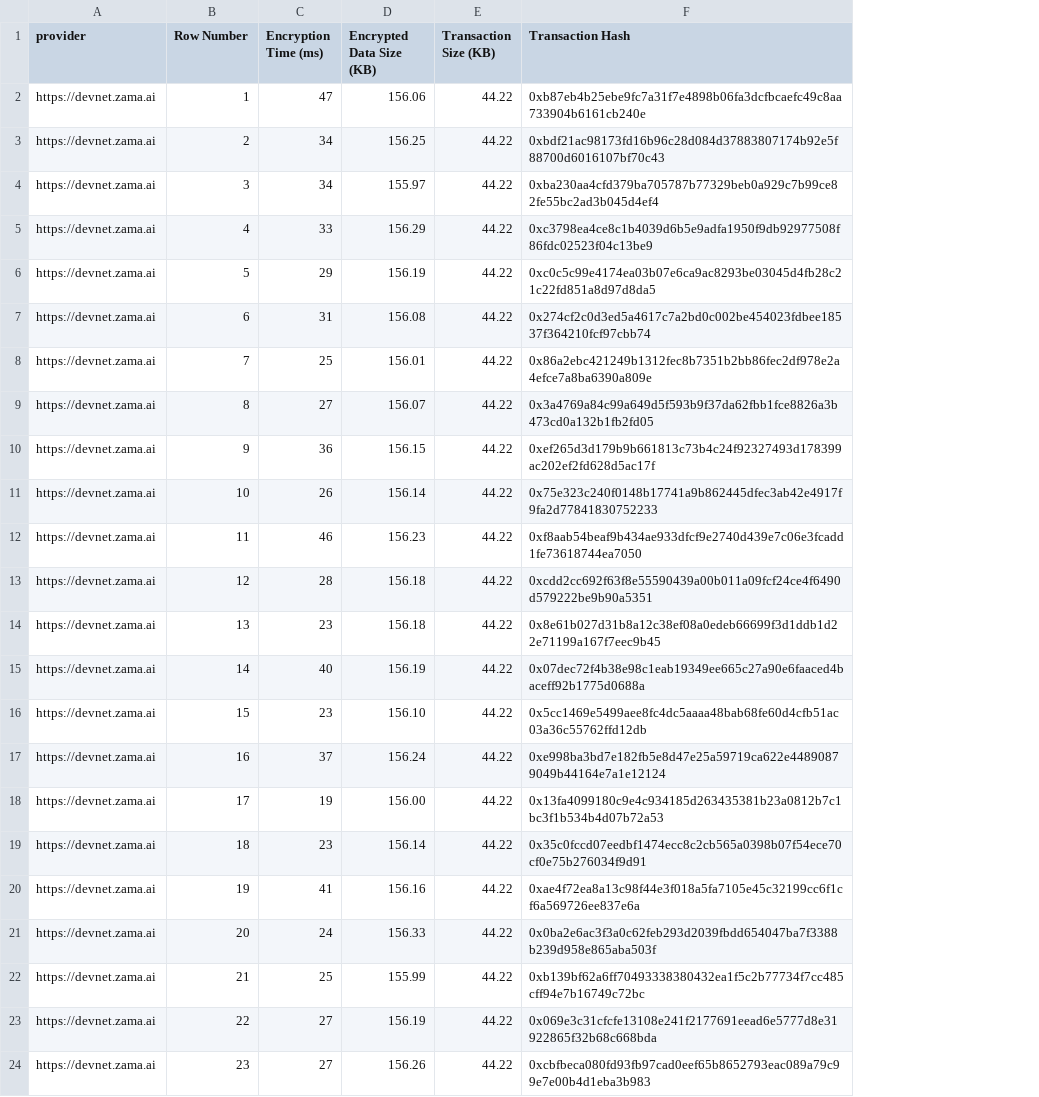
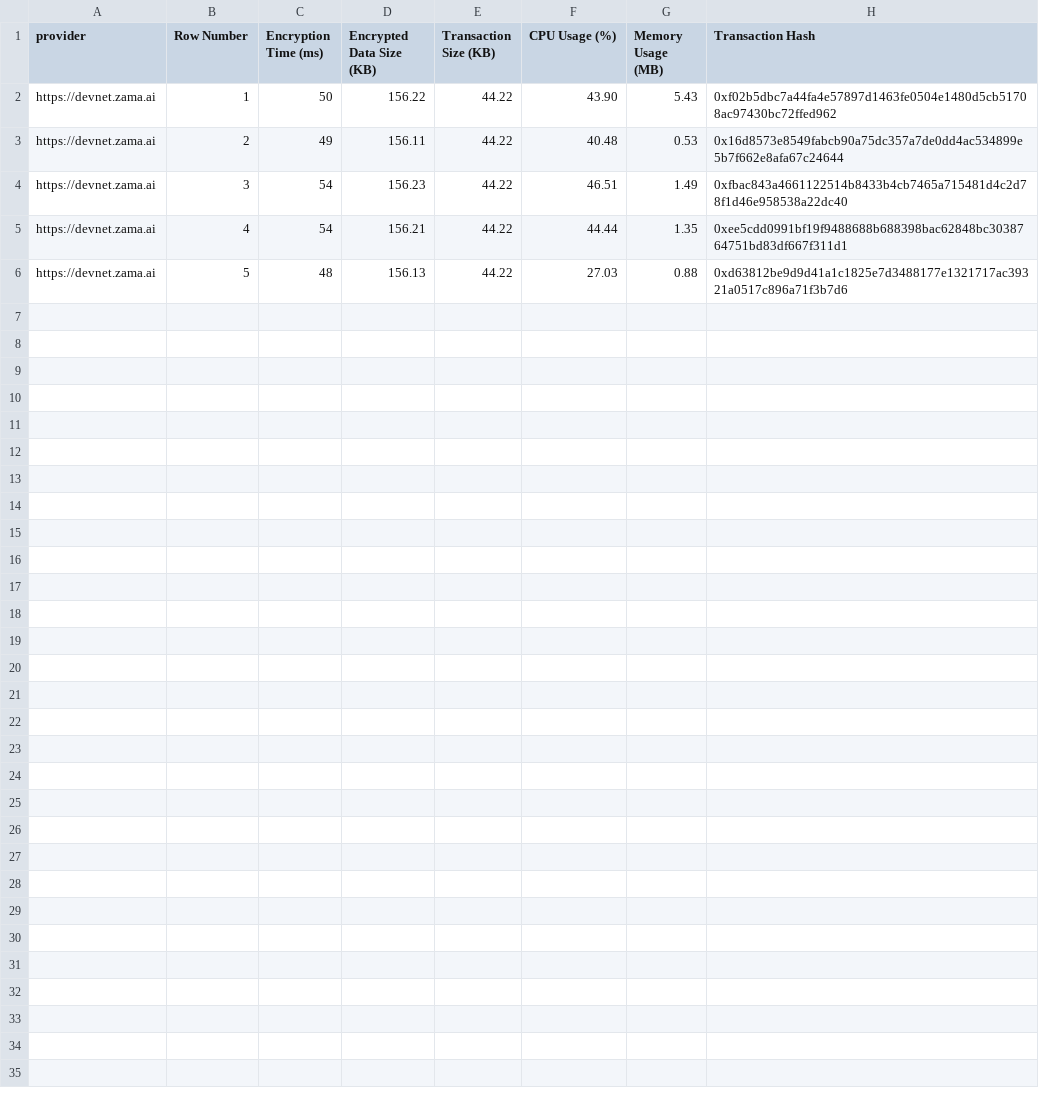
Before and after one commit to rodrigodg1/blockchain-privacy-qoe, a CSV file: fhevm/performance_metrics_client_devnet.zama.ai.csv, drawn as a sheet; removed rows and columns are numbered as before the commit, all else as after; the diff names each change by its address in the sheet, - before the commit and + after, or states it on an @@ line.

Commit message:
data-updated

```diff
--- a/fhevm/performance_metrics_client_devnet.zama.ai.csv
+++ b/fhevm/performance_metrics_client_devnet.zama.ai.csv
+column F (CPU Usage (%)), rows 2-6: 43.90 | 40.48 | 46.51 | 44.44 | 27.03
+column G (Memory Usage (MB)), rows 2-6: 5.43 | 0.53 | 1.49 | 1.35 | 0.88
-C2 (Encryption Time (ms)): 47
+C2 (Encryption Time (ms)): 50
-D2 (Encrypted Data Size (KB)): 156.06
+D2 (Encrypted Data Size (KB)): 156.22
-H2 (Transaction Hash): 0xb87eb4b25ebe9fc7a31f7e4898b06fa3dcfbcaefc49c8aa733904b6161cb240e
+H2 (Transaction Hash): 0xf02b5dbc7a44fa4e57897d1463fe0504e1480d5cb51708ac97430bc72ffed962
-C3 (Encryption Time (ms)): 34
+C3 (Encryption Time (ms)): 49
-D3 (Encrypted Data Size (KB)): 156.25
+D3 (Encrypted Data Size (KB)): 156.11
-H3 (Transaction Hash): 0xbdf21ac98173fd16b96c28d084d37883807174b92e5f88700d6016107bf70c43
+H3 (Transaction Hash): 0x16d8573e8549fabcb90a75dc357a7de0dd4ac534899e5b7f662e8afa67c24644
-C4 (Encryption Time (ms)): 34
+C4 (Encryption Time (ms)): 54
-D4 (Encrypted Data Size (KB)): 155.97
+D4 (Encrypted Data Size (KB)): 156.23
-H4 (Transaction Hash): 0xba230aa4cfd379ba705787b77329beb0a929c7b99ce82fe55bc2ad3b045d4ef4
+H4 (Transaction Hash): 0xfbac843a4661122514b8433b4cb7465a715481d4c2d78f1d46e958538a22dc40
-C5 (Encryption Time (ms)): 33
+C5 (Encryption Time (ms)): 54
-D5 (Encrypted Data Size (KB)): 156.29
+D5 (Encrypted Data Size (KB)): 156.21
-H5 (Transaction Hash): 0xc3798ea4ce8c1b4039d6b5e9adfa1950f9db92977508f86fdc02523f04c13be9
+H5 (Transaction Hash): 0xee5cdd0991bf19f9488688b688398bac62848bc3038764751bd83df667f311d1
-C6 (Encryption Time (ms)): 29
+C6 (Encryption Time (ms)): 48
-D6 (Encrypted Data Size (KB)): 156.19
+D6 (Encrypted Data Size (KB)): 156.13
-H6 (Transaction Hash): 0xc0c5c99e4174ea03b07e6ca9ac8293be03045d4fb28c21c22fd851a8d97d8da5
+H6 (Transaction Hash): 0xd63812be9d9d41a1c1825e7d3488177e1321717ac39321a0517c896a71f3b7d6
-row 7: https://devnet.zama.ai | 6 | 31 | 156.08 | 44.22 | 0x274cf2c0d3ed5a4617c7a2bd0c002be454023fdbee18537f364210fcf97cbb74
-row 8: https://devnet.zama.ai | 7 | 25 | 156.01 | 44.22 | 0x86a2ebc421249b1312fec8b7351b2bb86fec2df978e2a4efce7a8ba6390a809e
-row 9: https://devnet.zama.ai | 8 | 27 | 156.07 | 44.22 | 0x3a4769a84c99a649d5f593b9f37da62fbb1fce8826a3b473cd0a132b1fb2fd05
-row 10: https://devnet.zama.ai | 9 | 36 | 156.15 | 44.22 | 0xef265d3d179b9b661813c73b4c24f92327493d178399ac202ef2fd628d5ac17f
-row 11: https://devnet.zama.ai | 10 | 26 | 156.14 | 44.22 | 0x75e323c240f0148b17741a9b862445dfec3ab42e4917f9fa2d77841830752233
-row 12: https://devnet.zama.ai | 11 | 46 | 156.23 | 44.22 | 0xf8aab54beaf9b434ae933dfcf9e2740d439e7c06e3fcadd1fe73618744ea7050
-row 13: https://devnet.zama.ai | 12 | 28 | 156.18 | 44.22 | 0xcdd2cc692f63f8e55590439a00b011a09fcf24ce4f6490d579222be9b90a5351
-row 14: https://devnet.zama.ai | 13 | 23 | 156.18 | 44.22 | 0x8e61b027d31b8a12c38ef08a0edeb66699f3d1ddb1d22e71199a167f7eec9b45
-row 15: https://devnet.zama.ai | 14 | 40 | 156.19 | 44.22 | 0x07dec72f4b38e98c1eab19349ee665c27a90e6faaced4baceff92b1775d0688a
-row 16: https://devnet.zama.ai | 15 | 23 | 156.10 | 44.22 | 0x5cc1469e5499aee8fc4dc5aaaa48bab68fe60d4cfb51ac03a36c55762ffd12db
-row 17: https://devnet.zama.ai | 16 | 37 | 156.24 | 44.22 | 0xe998ba3bd7e182fb5e8d47e25a59719ca622e44890879049b44164e7a1e12124
-row 18: https://devnet.zama.ai | 17 | 19 | 156.00 | 44.22 | 0x13fa4099180c9e4c934185d263435381b23a0812b7c1bc3f1b534b4d07b72a53
-row 19: https://devnet.zama.ai | 18 | 23 | 156.14 | 44.22 | 0x35c0fccd07eedbf1474ecc8c2cb565a0398b07f54ece70cf0e75b276034f9d91
-row 20: https://devnet.zama.ai | 19 | 41 | 156.16 | 44.22 | 0xae4f72ea8a13c98f44e3f018a5fa7105e45c32199cc6f1cf6a569726ee837e6a
-row 21: https://devnet.zama.ai | 20 | 24 | 156.33 | 44.22 | 0x0ba2e6ac3f3a0c62feb293d2039fbdd654047ba7f3388b239d958e865aba503f
-row 22: https://devnet.zama.ai | 21 | 25 | 155.99 | 44.22 | 0xb139bf62a6ff70493338380432ea1f5c2b77734f7cc485cff94e7b16749c72bc
-row 23: https://devnet.zama.ai | 22 | 27 | 156.19 | 44.22 | 0x069e3c31cfcfe13108e241f2177691eead6e5777d8e31922865f32b68c668bda
-row 24: https://devnet.zama.ai | 23 | 27 | 156.26 | 44.22 | 0xcbfbeca080fd93fb97cad0eef65b8652793eac089a79c99e7e00b4d1eba3b983
```
Also changed, not shown: 1 other file.
